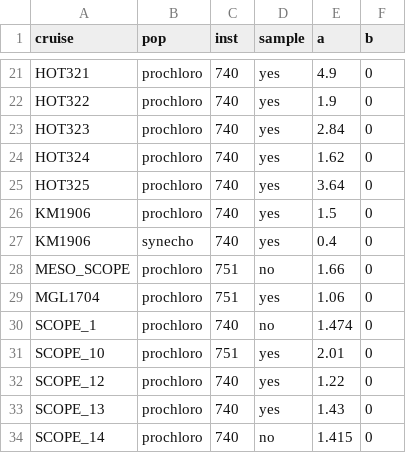
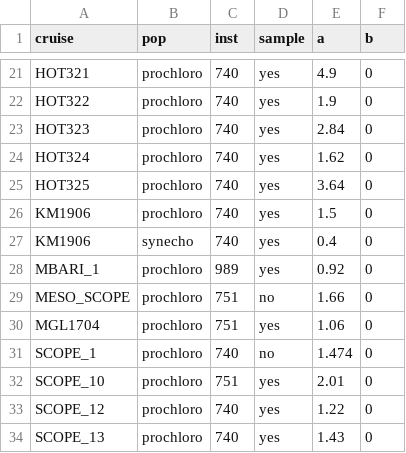
Before and after one commit to seaflow-uw/popcycle, a CSV file: inst/abundance/abundance-calibration.csv, drawn as a sheet; only a part is shown, gaps mark what is left out; the shorter side is filled out with more unchanged rows.

Commit message:
add MBARI_1 calibration

```diff
--- a/inst/abundance/abundance-calibration.csv
+++ b/inst/abundance/abundance-calibration.csv
@@ -27,2 +27,3 @@ KM1906,prochloro,740,yes,1.5,0
 KM1906,synecho,740,yes,0.4,0
+MBARI_1,prochloro,989,yes,0.92,0
 MESO_SCOPE,prochloro,751,no,1.66,0
```
